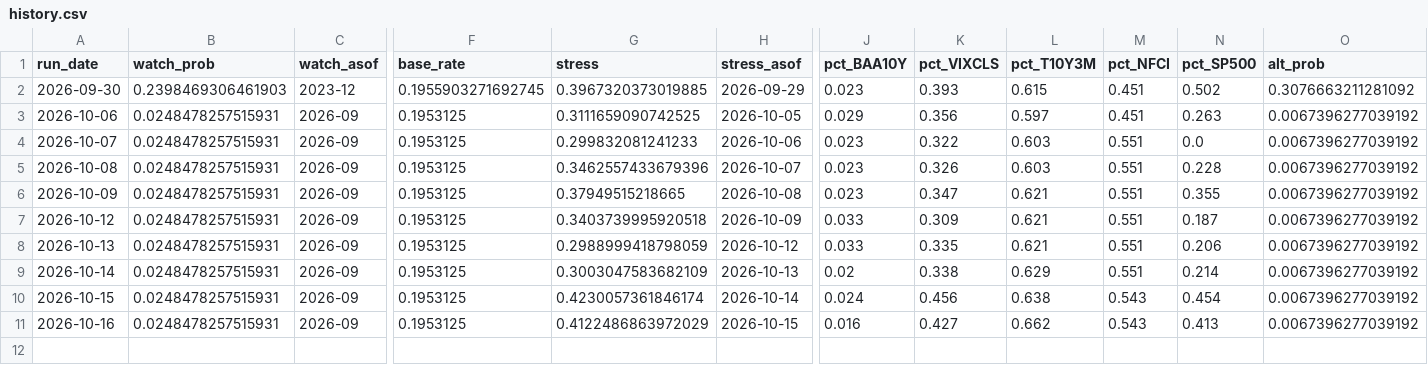
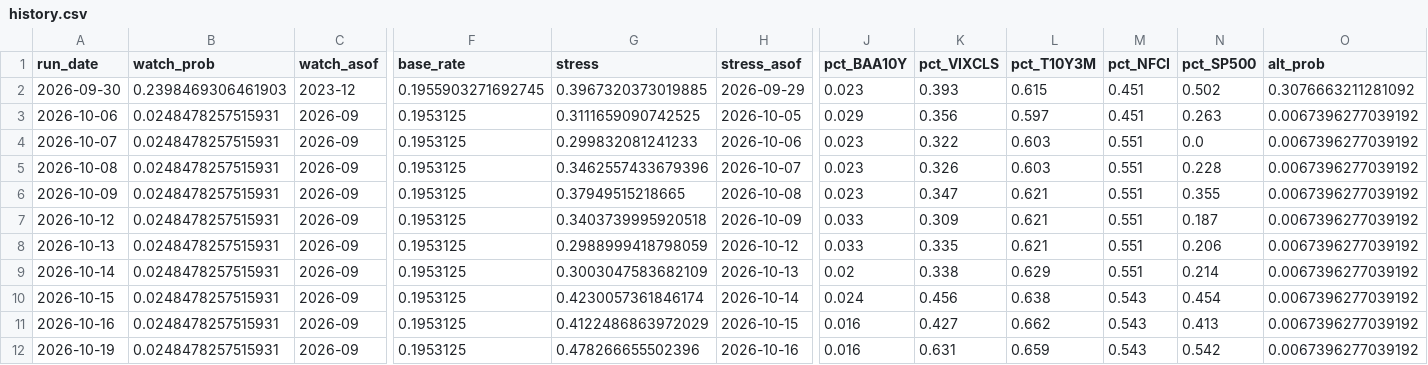
Before and after one commit to andrescls1/market-storm-watch, a CSV file: docs/data/history.csv, drawn as a sheet; only a part is shown, gaps mark what is left out; rows hold the shown columns only; the diff names each change by its address in the sheet, - before the commit and + after, or states it on an @@ line.

```diff
--- a/docs/data/history.csv
+++ b/docs/data/history.csv
+row 12: 2026-10-19 | 0.0248478257515931 | 2026-09 | 0.1953125 | 0.478266655502396 | 2026-10-16 | 0.016 | 0.631 | 0.659 | 0.543 | 0.542 | 0.0067396277039192
```
Also changed, not shown: data/fred/BAA10Y.csv, data/fred/BAMLH0A0HYM2.csv, 6 other files.
